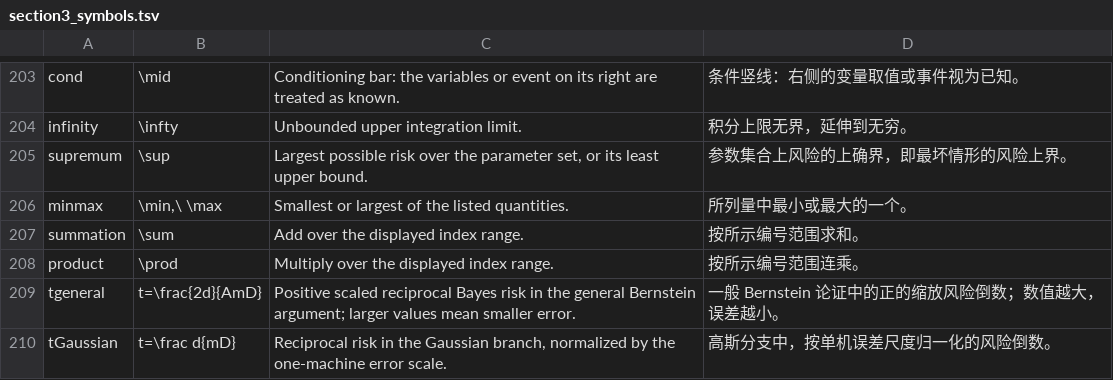
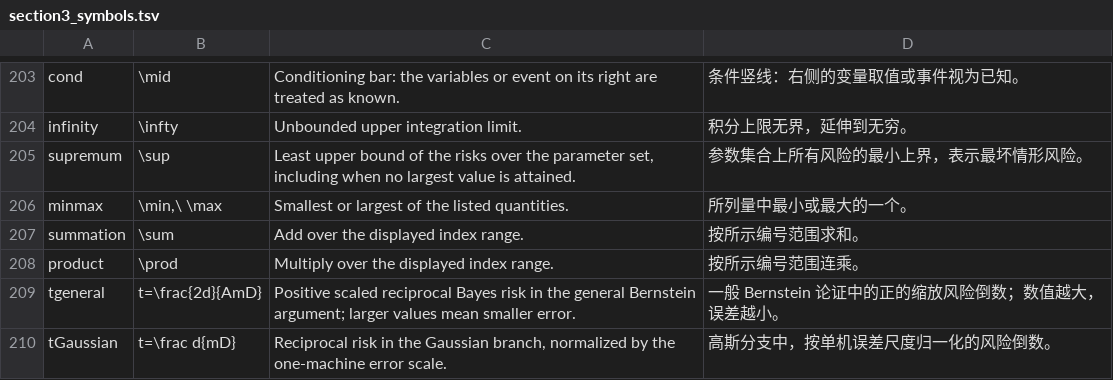
Before and after one commit to PNmiracle/ece723-distributed-estimation, a TSV file: tools/gist/section3_symbols.tsv, drawn as a sheet; only a part is shown, gaps mark what is left out; the diff covers the shown part only.

```diff
--- a/tools/gist/section3_symbols.tsv
+++ b/tools/gist/section3_symbols.tsv
@@ -204,3 +204,3 @@ cond	\mid	Conditioning bar: the variables or event on its right are treated as k
 infinity	\infty	Unbounded upper integration limit.	积分上限无界，延伸到无穷。
-supremum	\sup	Largest possible risk over the parameter set, or its least upper bound.	参数集合上风险的上确界，即最坏情形的风险上界。
+supremum	\sup	Least upper bound of the risks over the parameter set, including when no largest value is attained.	参数集合上所有风险的最小上界，表示最坏情形风险。
 minmax	\min,\ \max	Smallest or largest of the listed quantities.	所列量中最小或最大的一个。
```
Also changed, not shown: 16 added rows and 6 edited cells elsewhere in this file, tools/gist/section3_symbol_map.tsv, 10 other files.
